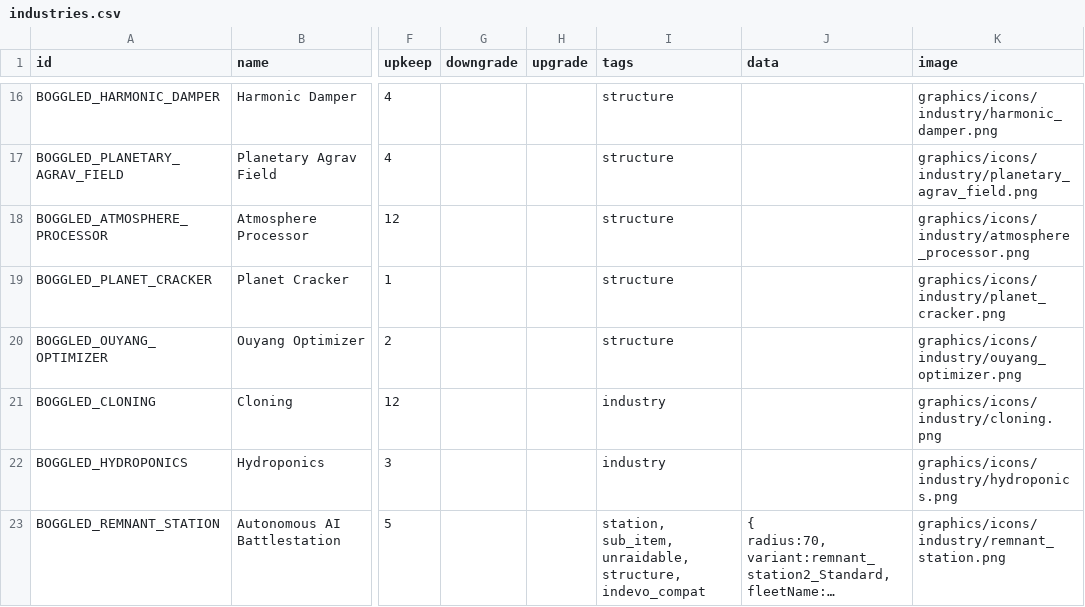
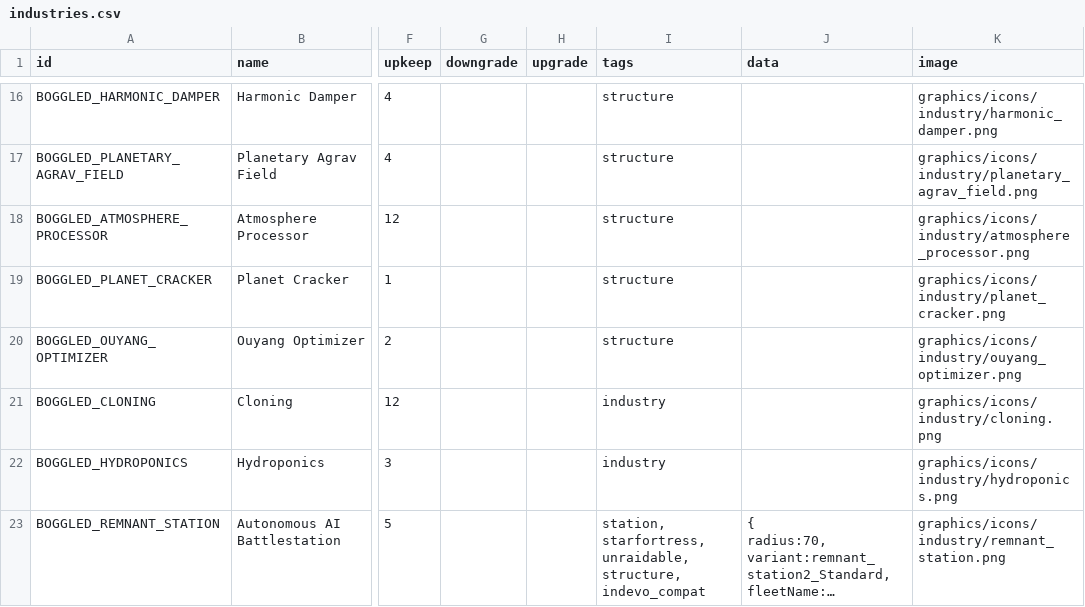
Before and after one commit to boggledstarsector/TASC, a CSV file: data/campaign/industries.csv, drawn as a sheet; only a part is shown, gaps mark what is left out; long unchanged cells end in …; the diff names each change by its address in the sheet, - before the commit and + after, or states it on an @@ line.

Commit message:
match remnant station tags to a star fortress

```diff
--- a/data/campaign/industries.csv
+++ b/data/campaign/industries.csv
-I23 (tags): station, sub_item, unraidable, structure,…
+I23 (tags): station, starfortress, unraidable, structure,…
```
Also changed, not shown: 1 other file.
